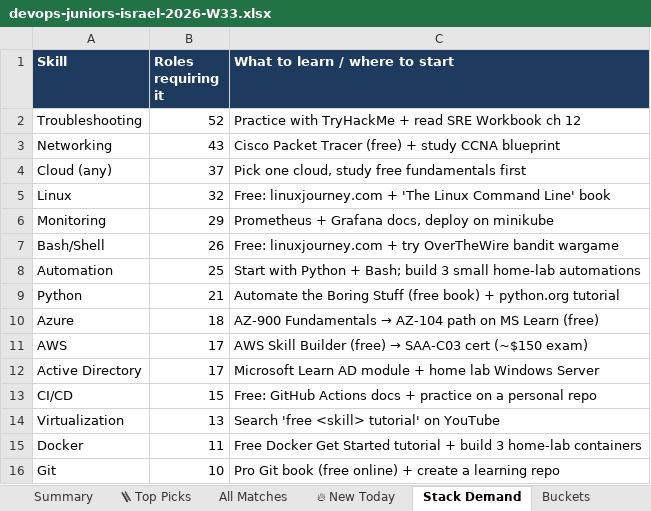
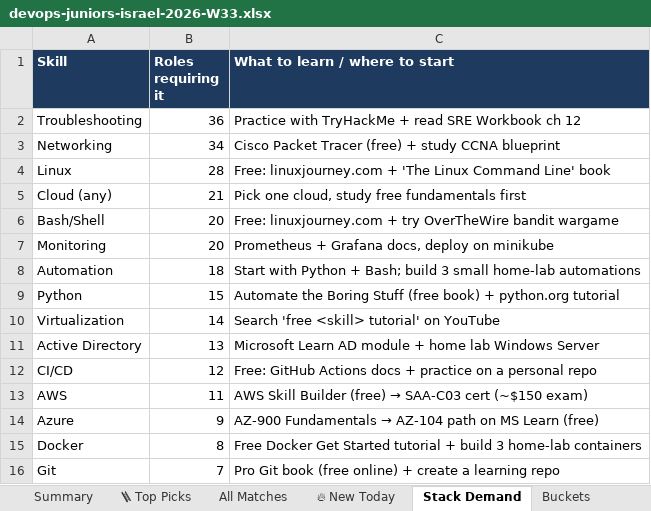
Before and after one commit to OrelBello/devops-market-data, an Excel workbook: reports/devops-juniors-israel-2026-W33.xlsx, sheet Stack Demand, drawn as a sheet; values as stored, in another font and other column widths than the file's, no borders; removed rows and columns are numbered as before the commit, all else as after; the diff names each change by its address in the sheet, - before the commit and + after, or states it on an @@ line.

```diff
--- a/reports/devops-juniors-israel-2026-W33.xlsx (sheet Stack Demand)
+++ b/reports/devops-juniors-israel-2026-W33.xlsx (sheet Stack Demand)
-B2 (Roles requiring it): 52
+B2 (Roles requiring it): 36
-B3 (Roles requiring it): 43
+B3 (Roles requiring it): 34
-row 4: Cloud (any) | 37 | Pick one cloud, study free fundamentals first
-B4 (Roles requiring it): 32
+B4 (Roles requiring it): 28
-row 6: Monitoring | 29 | Prometheus + Grafana docs, deploy on minikube
+row 5: Cloud (any) | 21 | Pick one cloud, study free fundamentals first
-B6 (Roles requiring it): 26
+B6 (Roles requiring it): 20
+row 7: Monitoring | 20 | Prometheus + Grafana docs, deploy on minikube
-B8 (Roles requiring it): 25
+B8 (Roles requiring it): 18
-B9 (Roles requiring it): 21
+B9 (Roles requiring it): 15
-row 10: Azure | 18 | AZ-900 Fundamentals → AZ-104 path on MS Learn (free)
-row 11: AWS | 17 | AWS Skill Builder (free) → SAA-C03 cert (~$150 exam)
+row 10: Virtualization | 14 | Search 'free <skill> tutorial' on YouTube
-B11 (Roles requiring it): 17
+B11 (Roles requiring it): 13
-B12 (Roles requiring it): 15
+B12 (Roles requiring it): 12
-row 14: Virtualization | 13 | Search 'free <skill> tutorial' on YouTube
+row 13: AWS | 11 | AWS Skill Builder (free) → SAA-C03 cert (~$150 exam)
+row 14: Azure | 9 | AZ-900 Fundamentals → AZ-104 path on MS Learn (free)
-B15 (Roles requiring it): 11
+B15 (Roles requiring it): 8
-B16 (Roles requiring it): 10
+B16 (Roles requiring it): 7
```
Also changed, not shown: sheet All Matches, sheet 🔥 New Today, sheet 🪜 Top Picks, sheet Summary, sheet Buckets, sheet Diagnostics, reports/devops-jobs-israel-2026-W33.xlsx, reports/devops-jobs-israel-latest.xlsx, 11 other files.
